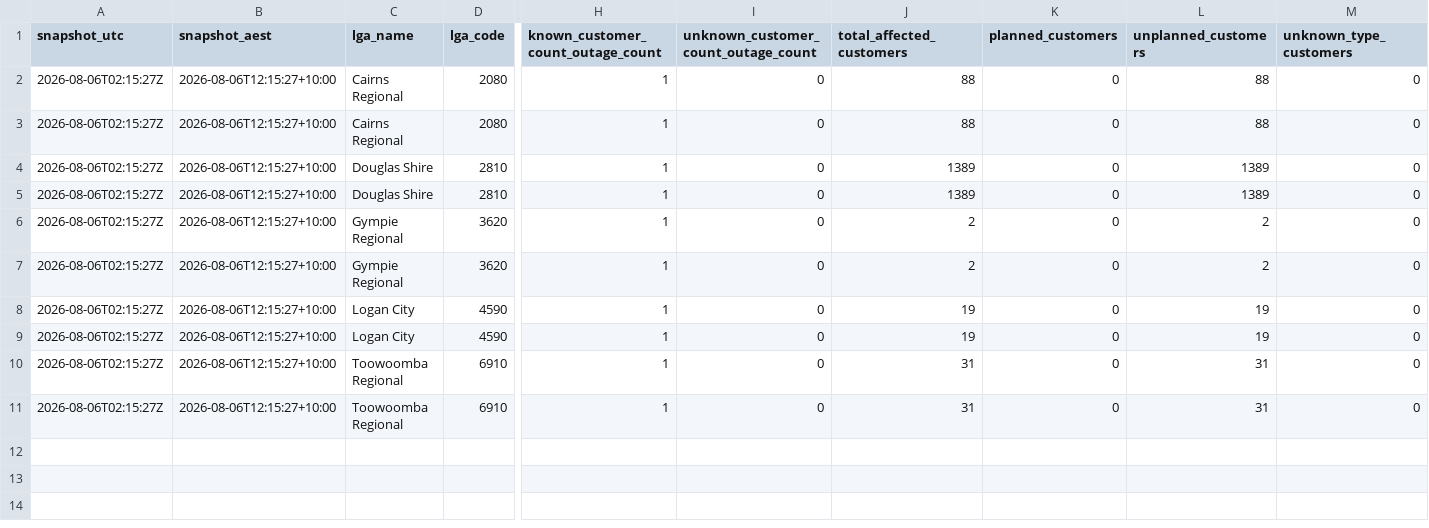
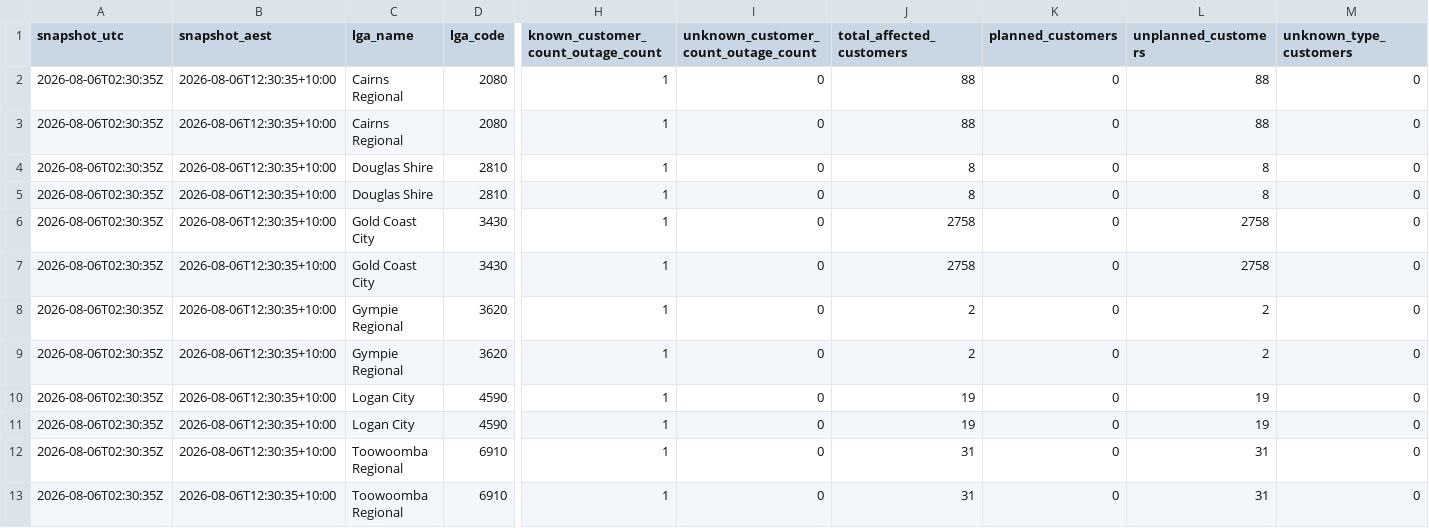
Before and after one commit to gowlettluke/qldpoweroutages, a CSV file: data/lga_totals_latest.csv, drawn as a sheet; only a part is shown, gaps mark what is left out; addresses are those after the commit; rows hold the shown columns only; the diff names each change by its address in the sheet, - before the commit and + after, or states it on an @@ line.

```diff
--- a/data/lga_totals_latest.csv
+++ b/data/lga_totals_latest.csv
-A2:A5 (snapshot_utc): 2026-08-06T02:15:27Z
+A2:A5 (snapshot_utc): 2026-08-06T02:30:35Z
-B2:B5 (snapshot_aest): 2026-08-06T12:15:27+10:00
+B2:B5 (snapshot_aest): 2026-08-06T12:30:35+10:00
-J4:J5 (total_affected_customers): 1389
+J4:J5 (total_affected_customers): 8
-L4:L5 (unplanned_customers): 1389
+L4:L5 (unplanned_customers): 8
+row 6: 2026-08-06T02:30:35Z | 2026-08-06T12:30:35+10:00 | Gold Coast City | 3430 | 1 | 0 | 2758 | 0 | 2758 | 0
+row 7: 2026-08-06T02:30:35Z | 2026-08-06T12:30:35+10:00 | Gold Coast City | 3430 | 1 | 0 | 2758 | 0 | 2758 | 0
-A8:A13 (snapshot_utc): 2026-08-06T02:15:27Z
+A8:A13 (snapshot_utc): 2026-08-06T02:30:35Z
-B8:B13 (snapshot_aest): 2026-08-06T12:15:27+10:00
+B8:B13 (snapshot_aest): 2026-08-06T12:30:35+10:00
```
Also changed, not shown: data/lga_cumulative_48h.csv, data/lga_totals_48h.csv, 5 other files.
